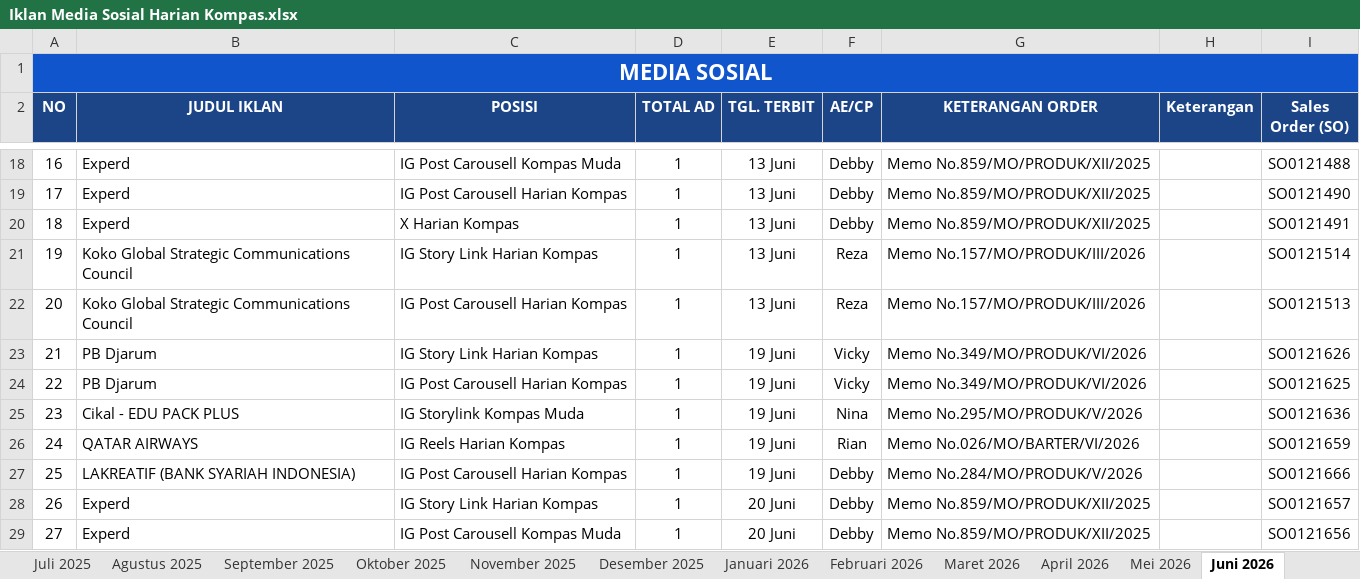
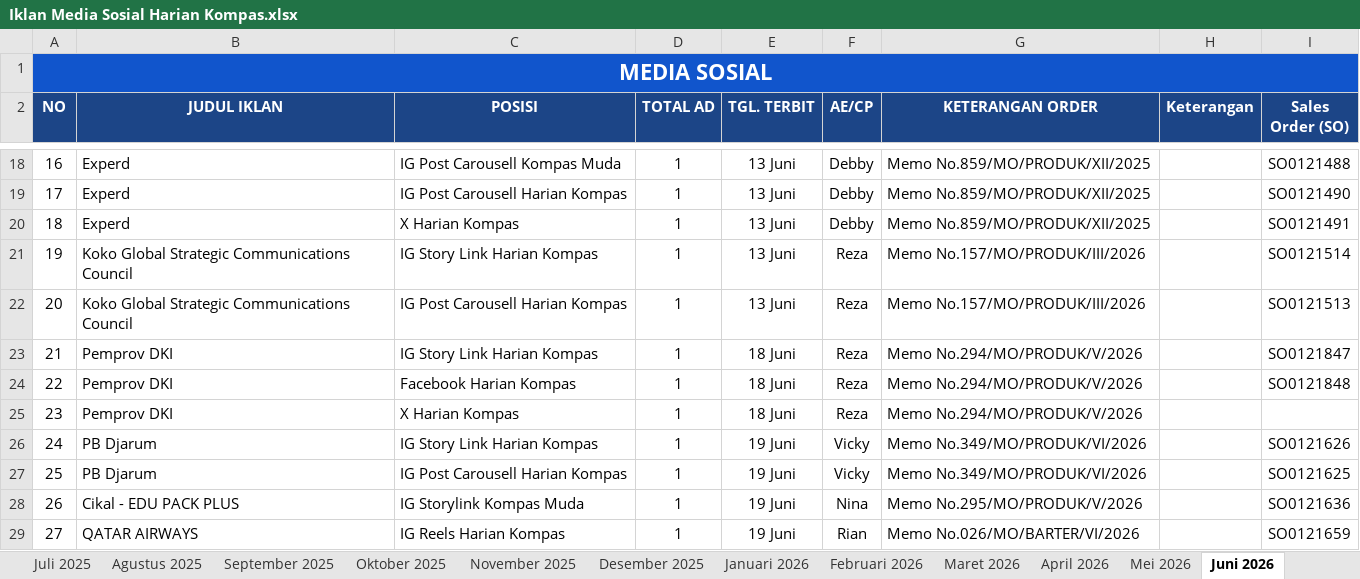
Before and after one commit to tejun219/iklanmedsos.kompas, an Excel workbook: Iklan Media Sosial Harian Kompas.xlsx, sheet Juni 2026, drawn as a sheet; only a part is shown, gaps mark what is left out; values as stored, in another font and other column widths than the file's, no borders; charts and pictures not drawn; the diff covers the shown part only; the diff names each change by its address in the sheet, - before the commit and + after, or states it on an @@ line.

Commit message:
Auto-update outline data: 2026-06-26 11:16:59

```diff
--- a/Iklan Media Sosial Harian Kompas.xlsx (sheet Juni 2026)
+++ b/Iklan Media Sosial Harian Kompas.xlsx (sheet Juni 2026)
-B23:B24 (JUDUL IKLAN): PB Djarum
+B23:B24 (JUDUL IKLAN): Pemprov DKI
-E23:E25 (TGL. TERBIT): 19 Juni
+E23:E25 (TGL. TERBIT): 18 Juni
-F23:F24 (AE/CP): Vicky
+F23:F24 (AE/CP): Reza
-G23:G24 (KETERANGAN ORDER): Memo No.349/MO/PRODUK/VI/2026
+G23:G24 (KETERANGAN ORDER): Memo No.294/MO/PRODUK/V/2026
-I23 (Sales Order (SO)): SO0121626
+I23 (Sales Order (SO)): SO0121847
-C24 (POSISI): IG Post Carousell Harian Kompas
+C24 (POSISI): Facebook Harian Kompas
-I24 (Sales Order (SO)): SO0121625
+I24 (Sales Order (SO)): SO0121848
-B25 (JUDUL IKLAN): Cikal - EDU PACK PLUS
+B25 (JUDUL IKLAN): Pemprov DKI
-C25 (POSISI): IG Storylink Kompas Muda
+C25 (POSISI): X Harian Kompas
-F25 (AE/CP): Nina
+F25 (AE/CP): Reza
-G25 (KETERANGAN ORDER): Memo No.295/MO/PRODUK/V/2026
+G25 (KETERANGAN ORDER): Memo No.294/MO/PRODUK/V/2026
-I25 (Sales Order (SO)): SO0121636
+I25 (Sales Order (SO)): (empty)
-B26 (JUDUL IKLAN): QATAR AIRWAYS
+B26 (JUDUL IKLAN): PB Djarum
-C26 (POSISI): IG Reels Harian Kompas
+C26 (POSISI): IG Story Link Harian Kompas
-F26 (AE/CP): Rian
+F26 (AE/CP): Vicky
-G26 (KETERANGAN ORDER): Memo No.026/MO/BARTER/VI/2026
+G26 (KETERANGAN ORDER): Memo No.349/MO/PRODUK/VI/2026
-I26 (Sales Order (SO)): SO0121659
+I26 (Sales Order (SO)): SO0121626
-B27 (JUDUL IKLAN): LAKREATIF (BANK SYARIAH INDONESIA)
+B27 (JUDUL IKLAN): PB Djarum
-F27 (AE/CP): Debby
+F27 (AE/CP): Vicky
-G27 (KETERANGAN ORDER): Memo No.284/MO/PRODUK/V/2026
+G27 (KETERANGAN ORDER): Memo No.349/MO/PRODUK/VI/2026
-I27 (Sales Order (SO)): SO0121666
+I27 (Sales Order (SO)): SO0121625
-B28 (JUDUL IKLAN): Experd
+B28 (JUDUL IKLAN): Cikal - EDU PACK PLUS
-C28 (POSISI): IG Story Link Harian Kompas
+C28 (POSISI): IG Storylink Kompas Muda
-E28:E29 (TGL. TERBIT): 20 Juni
+E28:E29 (TGL. TERBIT): 19 Juni
-F28 (AE/CP): Debby
+F28 (AE/CP): Nina
-G28 (KETERANGAN ORDER): Memo No.859/MO/PRODUK/XII/2025
+G28 (KETERANGAN ORDER): Memo No.295/MO/PRODUK/V/2026
-I28 (Sales Order (SO)): SO0121657
+I28 (Sales Order (SO)): SO0121636
-B29 (JUDUL IKLAN): Experd
+B29 (JUDUL IKLAN): QATAR AIRWAYS
-C29 (POSISI): IG Post Carousell Kompas Muda
+C29 (POSISI): IG Reels Harian Kompas
-F29 (AE/CP): Debby
+F29 (AE/CP): Rian
-G29 (KETERANGAN ORDER): Memo No.859/MO/PRODUK/XII/2025
+G29 (KETERANGAN ORDER): Memo No.026/MO/BARTER/VI/2026
-I29 (Sales Order (SO)): SO0121656
+I29 (Sales Order (SO)): SO0121659
```
Also changed, not shown: 3 added rows and 70 edited cells elsewhere in this sheet, 1 other file.
